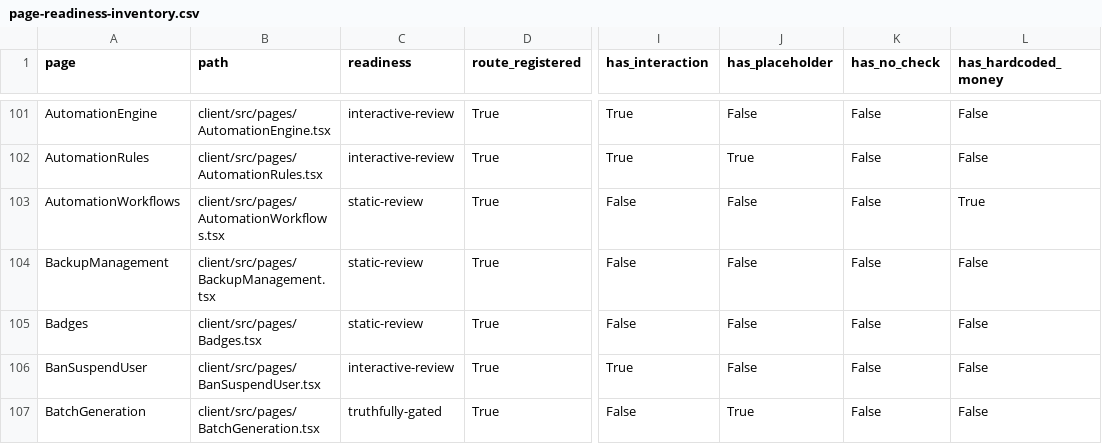
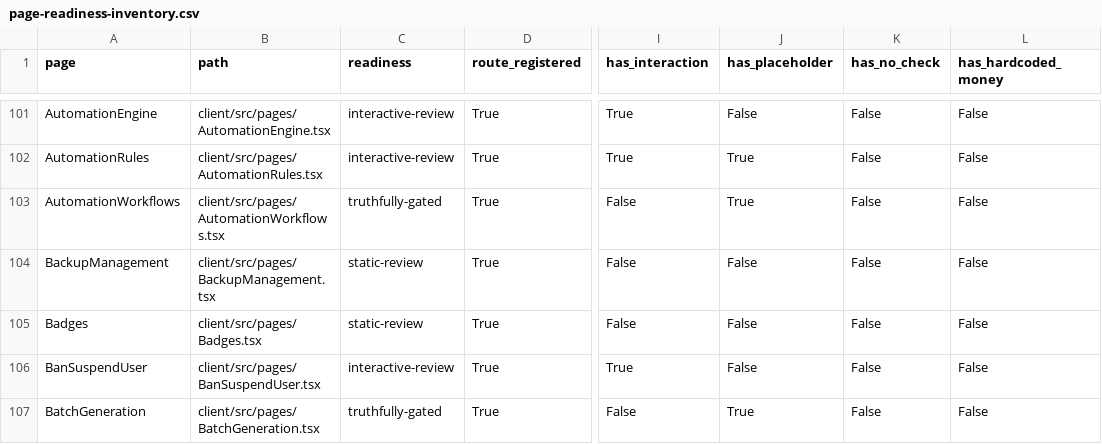
Before and after one commit to skylerblue333/skycoin4444, a CSV file: docs/page-readiness-inventory.csv, drawn as a sheet; only a part is shown, gaps mark what is left out; the diff names each change by its address in the sheet, - before the commit and + after, or states it on an @@ line.

```diff
--- a/docs/page-readiness-inventory.csv
+++ b/docs/page-readiness-inventory.csv
-C103 (readiness): static-review
+C103 (readiness): truthfully-gated
-J103 (has_placeholder): False
+J103 (has_placeholder): True
-L103 (has_hardcoded_money): True
+L103 (has_hardcoded_money): False
```
Also changed, not shown: 1 other file.
